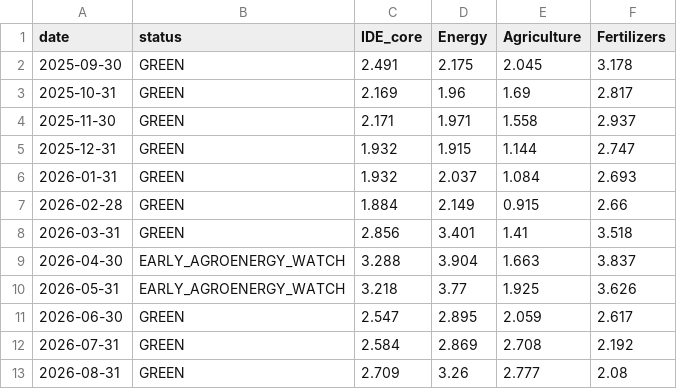
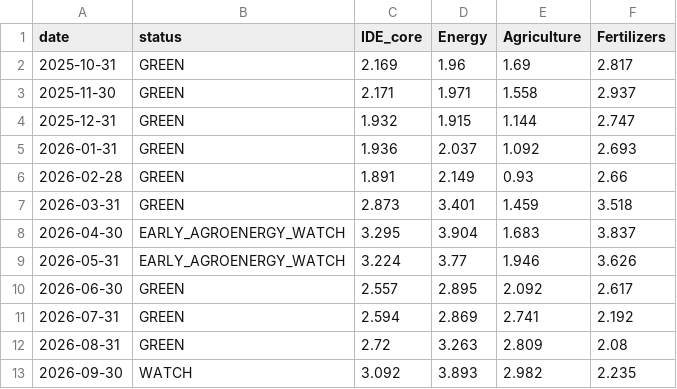
Before and after one commit to barsamja-web/ide-food-live, a CSV file: outputs/ide_food_live_state_log.csv, drawn as a sheet.

```diff
--- a/outputs/ide_food_live_state_log.csv
+++ b/outputs/ide_food_live_state_log.csv
@@ -1,3 +1,2 @@
 date,status,IDE_core,Energy,Agriculture,Fertilizers
-2025-09-30,GREEN,2.491,2.175,2.045,3.178
 2025-10-31,GREEN,2.169,1.96,1.69,2.817
@@ -5,9 +4,10 @@ date,status,IDE_core,Energy,Agriculture,Fertilizers
 2025-12-31,GREEN,1.932,1.915,1.144,2.747
-2026-01-31,GREEN,1.932,2.037,1.084,2.693
-2026-02-28,GREEN,1.884,2.149,0.915,2.66
-2026-03-31,GREEN,2.856,3.401,1.41,3.518
-2026-04-30,EARLY_AGROENERGY_WATCH,3.288,3.904,1.663,3.837
-2026-05-31,EARLY_AGROENERGY_WATCH,3.218,3.77,1.925,3.626
-2026-06-30,GREEN,2.547,2.895,2.059,2.617
-2026-07-31,GREEN,2.584,2.869,2.708,2.192
-2026-08-31,GREEN,2.709,3.26,2.777,2.08
+2026-01-31,GREEN,1.936,2.037,1.092,2.693
+2026-02-28,GREEN,1.891,2.149,0.93,2.66
+2026-03-31,GREEN,2.873,3.401,1.459,3.518
+2026-04-30,EARLY_AGROENERGY_WATCH,3.295,3.904,1.683,3.837
+2026-05-31,EARLY_AGROENERGY_WATCH,3.224,3.77,1.946,3.626
+2026-06-30,GREEN,2.557,2.895,2.092,2.617
+2026-07-31,GREEN,2.594,2.869,2.741,2.192
+2026-08-31,GREEN,2.72,3.263,2.809,2.08
+2026-09-30,WATCH,3.092,3.893,2.982,2.235
```
Also changed, not shown: outputs/ide_food_live_full_model.csv, 1 other file.
